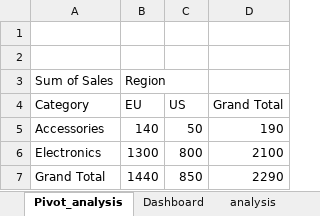
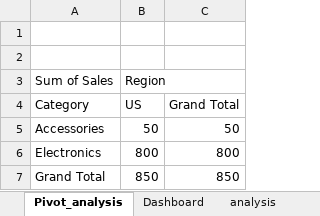
Before and after one commit to jashan-sandhu21/sales-analysis-excel-project, an Excel workbook: sales-analysis-project.xlsx, sheet Pivot_analysis, drawn as a sheet; values as stored, in another font and other column widths than the file's, no borders; charts and pictures not drawn; removed rows and columns are numbered as before the commit, all else as after; the diff names each change by its address in the sheet, - before the commit and + after, or states it on an @@ line.

Commit message:
Add files via upload

```diff
--- a/sales-analysis-project.xlsx (sheet Pivot_analysis)
+++ b/sales-analysis-project.xlsx (sheet Pivot_analysis)
-column B, rows 3-7: Region | EU | 140 | 1300 | 1440
-column D, rows 4-7: Grand Total | 190 | 2100 | 2290
+column C, rows 4-7: Grand Total | 50 | 800 | 850
-B3: (empty)
+B3: Region
```
Also changed, not shown: charts or pictures.
